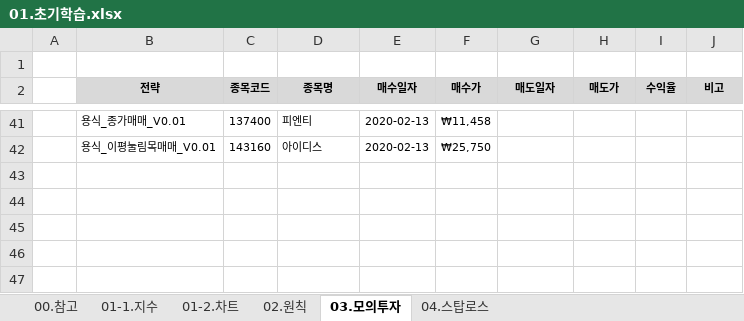
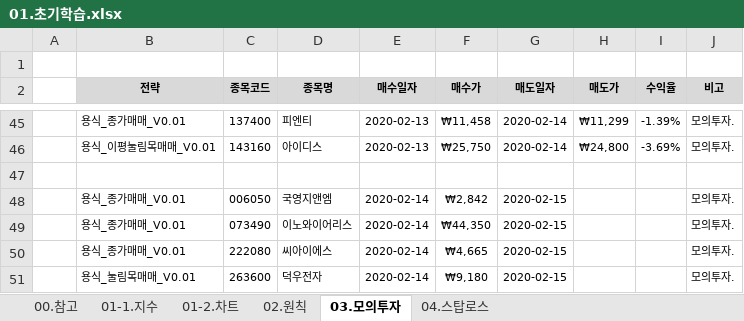
Before and after one commit to YongSoekChoeng/stocks, an Excel workbook: WorkShop/01.docs/01.초기학습.xlsx, sheet 03.모의투자, drawn as a sheet; only a part is shown, gaps mark what is left out; values as stored, in another font and other column widths than the file's, no borders; conditional formats not drawn; addresses are those after the commit; the diff covers the shown part only; the diff names each change by its address in the sheet, - before the commit and + after, or states it on an @@ line.

```diff
--- a/WorkShop/01.docs/01.초기학습.xlsx (sheet 03.모의투자)
+++ b/WorkShop/01.docs/01.초기학습.xlsx (sheet 03.모의투자)
-G45:G46 (매도일자): (empty)
+G45:G46 (매도일자): 2020-02-14
-H45 (매도가): (empty)
+H45 (매도가): ₩11,299
-I45 (수익율): (empty)
+I45 (수익율): -1.39%
-J45:J46 (비고): (empty)
+J45:J46 (비고): 모의투자.
-H46 (매도가): (empty)
+H46 (매도가): ₩24,800
-I46 (수익율): (empty)
+I46 (수익율): -3.69%
+row 47: (empty)
+row 48:  | 용식_종가매매_V0.01 | 006050 | 국영지앤엠 | 2020-02-14 | ₩2,842 | 2020-02-15 |  |  | 모의투자.
+row 49:  | 용식_종가매매_V0.01 | 073490 | 이노와이어리스 | 2020-02-14 | ₩44,350 | 2020-02-15 |  |  | 모의투자.
+row 50:  | 용식_종가매매_V0.01 | 222080 | 씨아이에스 | 2020-02-14 | ₩4,665 | 2020-02-15 |  |  | 모의투자.
+row 51:  | 용식_눌림목매매_V0.01 | 263600 | 덕우전자 | 2020-02-14 | ₩9,180 | 2020-02-15 |  |  | 모의투자.
```
Also changed, not shown: 20 added rows, 16 removed rows and 19 edited cells elsewhere in this sheet, sheet 02.원칙.
